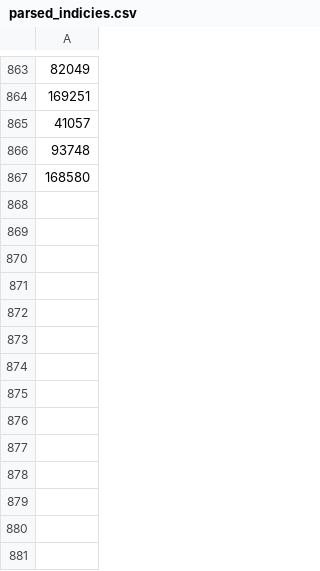
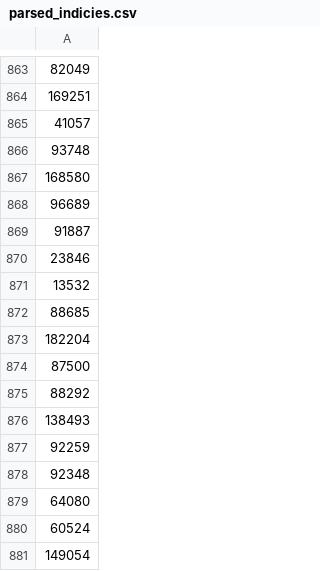
Before and after one commit to FallingPlanet/HKLLM, a CSV file: parsed_indicies.csv, drawn as a sheet; only a part is shown, gaps mark what is left out; the diff names each change by its address in the sheet, - before the commit and + after, or states it on an @@ line.

```diff
--- a/parsed_indicies.csv
+++ b/parsed_indicies.csv
+row 868: 96689
+row 869: 91887
+row 870: 23846
+row 871: 13532
+row 872: 88685
+row 873: 182204
+row 874: 87500
+row 875: 88292
+row 876: 138493
+row 877: 92259
+row 878: 92348
+row 879: 64080
+row 880: 60524
+row 881: 149054
```
Also changed, not shown: 5 other files.
